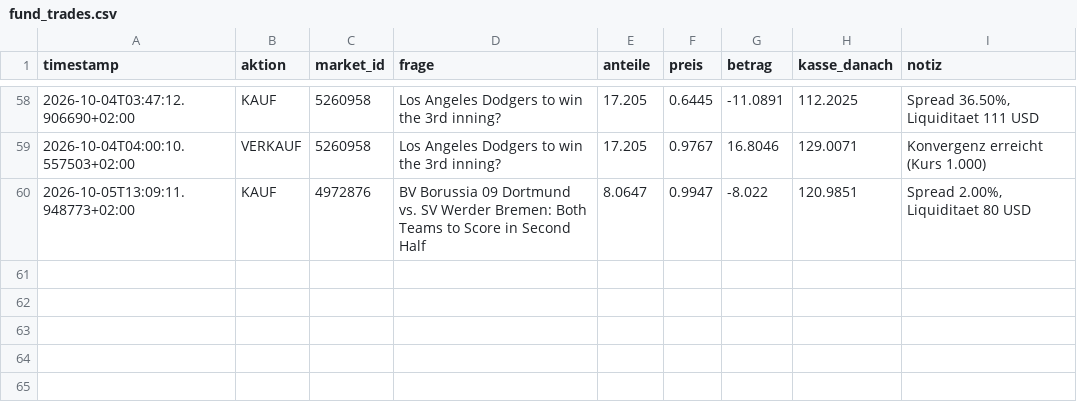
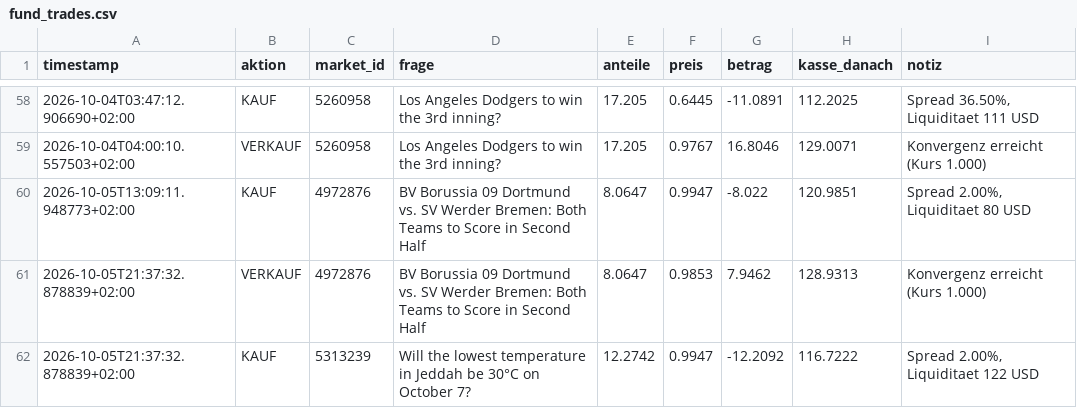
Before and after one commit to rouvenwieland/polymarket-scanner, a CSV file: data/fund_trades.csv, drawn as a sheet; only a part is shown, gaps mark what is left out.

```diff
--- a/data/fund_trades.csv
+++ b/data/fund_trades.csv
@@ -60 +60,3 @@ timestamp,aktion,market_id,frage,anteile,preis,betrag,kasse_danach,notiz
 2026-10-05T13:09:11.948773+02:00,KAUF,4972876,BV Borussia 09 Dortmund vs. SV Werder Bremen: Both Teams to Score in Second Half,8.0647,0.9947,-8.022,120.9851,"Spread 2.00%, Liquiditaet 80 USD"
+2026-10-05T21:37:32.878839+02:00,VERKAUF,4972876,BV Borussia 09 Dortmund vs. SV Werder Bremen: Both Teams to Score in Second Half,8.0647,0.9853,7.9462,128.9313,Konvergenz erreicht (Kurs 1.000)
+2026-10-05T21:37:32.878839+02:00,KAUF,5313239,Will the lowest temperature in Jeddah be 30°C on October 7?,12.2742,0.9947,-12.2092,116.7222,"Spread 2.00%, Liquiditaet 122 USD"
```
Also changed, not shown: data/fund_history.csv, data/fund_history_aggressive.csv, 9 other files.
